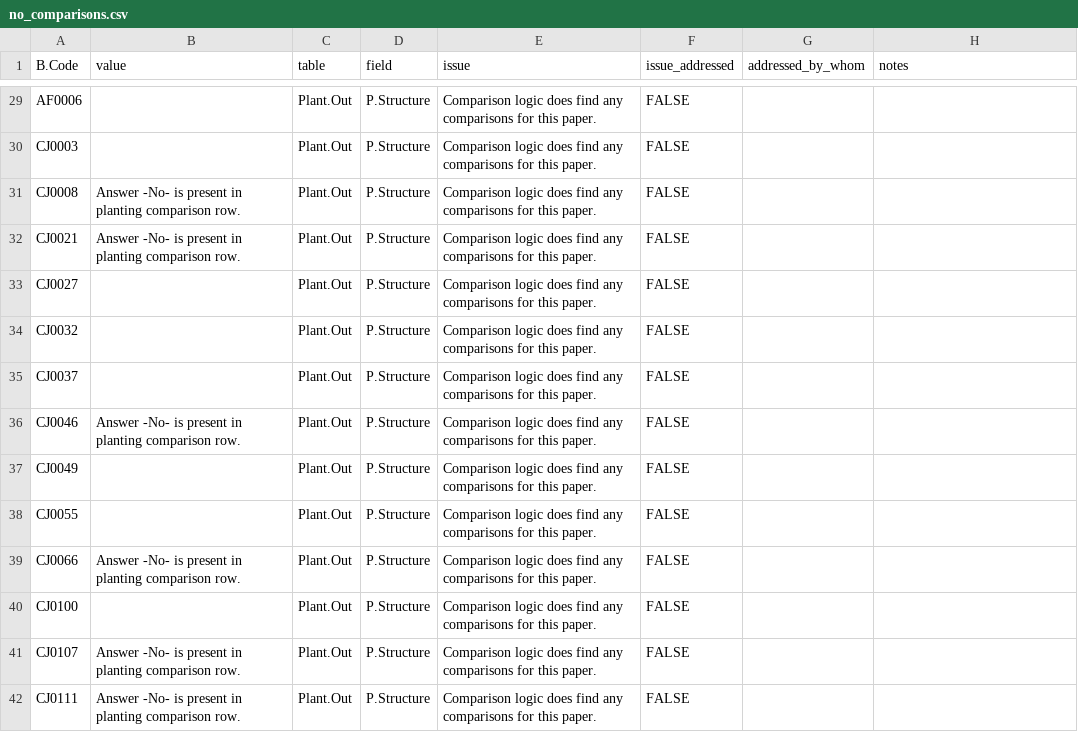
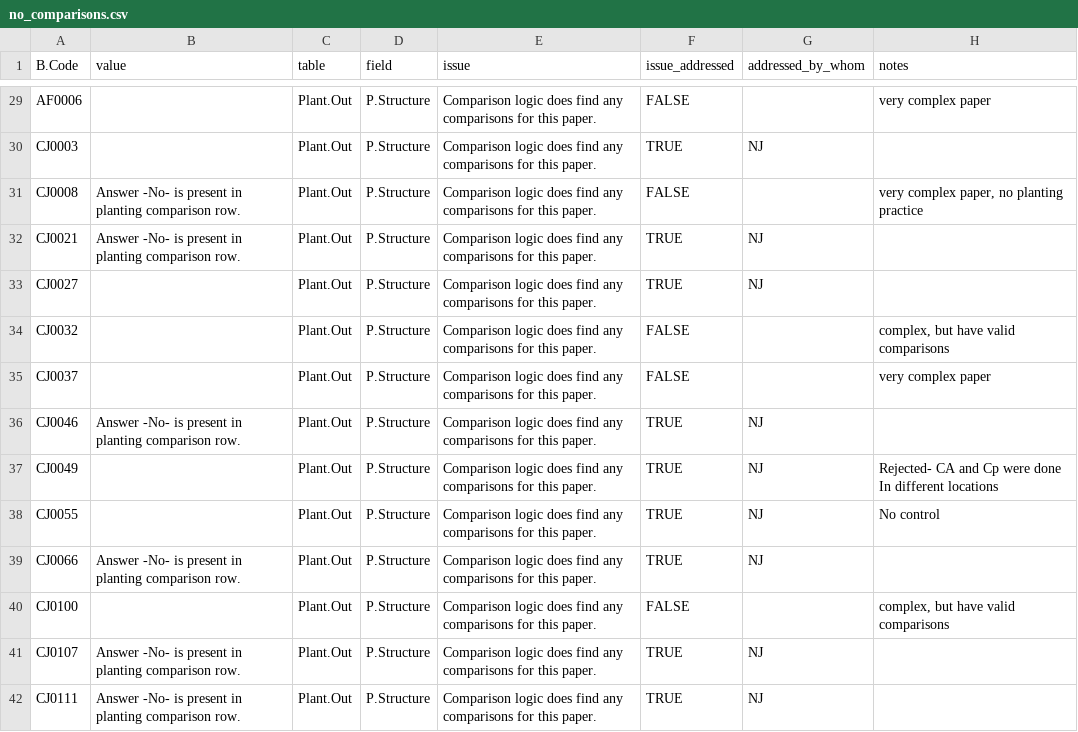
Before and after one commit to CIAT/ERA_dev, a CSV file: data_entry/industrious_elephant_2023/comparison_logic_qaqc/no_comparisons.csv, drawn as a sheet; only a part is shown, gaps mark what is left out; the diff covers the shown part only; the diff names each change by its address in the sheet, - before the commit and + after, or states it on an @@ line.

```diff
--- a/data_entry/industrious_elephant_2023/comparison_logic_qaqc/no_comparisons.csv
+++ b/data_entry/industrious_elephant_2023/comparison_logic_qaqc/no_comparisons.csv
-H29 (notes): (empty)
+H29 (notes): very complex paper
-F30 (issue_addressed): FALSE
+F30 (issue_addressed): TRUE
-G30 (addressed_by_whom): (empty)
+G30 (addressed_by_whom): NJ
-H31 (notes): (empty)
+H31 (notes): very complex paper, no planting practice
-F32:F33 (issue_addressed): FALSE
+F32:F33 (issue_addressed): TRUE
-G32:G33 (addressed_by_whom): (empty)
+G32:G33 (addressed_by_whom): NJ
-H34 (notes): (empty)
+H34 (notes): complex, but have valid comparisons
-H35 (notes): (empty)
+H35 (notes): very complex paper
-F36:F39 (issue_addressed): FALSE
+F36:F39 (issue_addressed): TRUE
-G36:G39 (addressed_by_whom): (empty)
+G36:G39 (addressed_by_whom): NJ
-H37 (notes): (empty)
+H37 (notes): Rejected- CA and Cp were done In different locations
-H38 (notes): (empty)
+H38 (notes): No control
-H40 (notes): (empty)
+H40 (notes): complex, but have valid comparisons
-F41:F42 (issue_addressed): FALSE
+F41:F42 (issue_addressed): TRUE
-G41:G42 (addressed_by_whom): (empty)
+G41:G42 (addressed_by_whom): NJ
```
Also changed, not shown: 111 edited cells elsewhere in this file.
